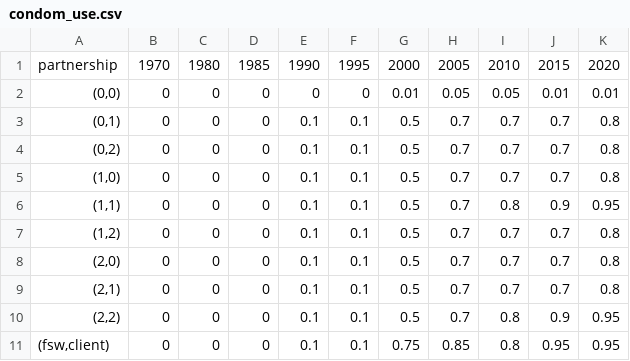
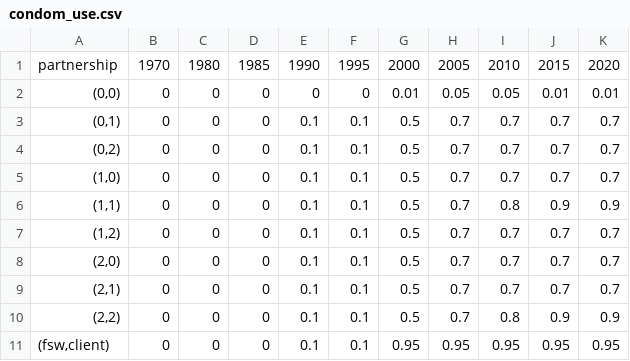
Before and after one commit to starsimhub/syph_dx_zim, a CSV file: data/condom_use.csv, drawn as a sheet.

Commit message:
adjust condoms

```diff
--- a/data/condom_use.csv
+++ b/data/condom_use.csv
@@ -2,10 +2,10 @@ partnership,1970,1980,1985,1990,1995,2000,2005,2010,2015,2020
 "(0,0)",0,0,0,0,0,0.01,0.05,0.05,0.01,0.01
-"(0,1)",0,0,0,0.1,0.1,0.5,0.7,0.7,0.7,0.8
-"(0,2)",0,0,0,0.1,0.1,0.5,0.7,0.7,0.7,0.8
-"(1,0)",0,0,0,0.1,0.1,0.5,0.7,0.7,0.7,0.8
-"(1,1)",0,0,0,0.1,0.1,0.5,0.7,0.8,0.9,0.95
-"(1,2)",0,0,0,0.1,0.1,0.5,0.7,0.7,0.7,0.8
-"(2,0)",0,0,0,0.1,0.1,0.5,0.7,0.7,0.7,0.8
-"(2,1)",0,0,0,0.1,0.1,0.5,0.7,0.7,0.7,0.8
-"(2,2)",0,0,0,0.1,0.1,0.5,0.7,0.8,0.9,0.95
-"(fsw,client)",0,0,0,0.1,0.1,0.75,0.85,0.8,0.95,0.95
+"(0,1)",0,0,0,0.1,0.1,0.5,0.7,0.7,0.7,0.7
+"(0,2)",0,0,0,0.1,0.1,0.5,0.7,0.7,0.7,0.7
+"(1,0)",0,0,0,0.1,0.1,0.5,0.7,0.7,0.7,0.7
+"(1,1)",0,0,0,0.1,0.1,0.5,0.7,0.8,0.9,0.9
+"(1,2)",0,0,0,0.1,0.1,0.5,0.7,0.7,0.7,0.7
+"(2,0)",0,0,0,0.1,0.1,0.5,0.7,0.7,0.7,0.7
+"(2,1)",0,0,0,0.1,0.1,0.5,0.7,0.7,0.7,0.7
+"(2,2)",0,0,0,0.1,0.1,0.5,0.7,0.8,0.9,0.9
+"(fsw,client)",0,0,0,0.1,0.1,0.95,0.95,0.95,0.95,0.95
```
Also changed, not shown: 1 other file.
